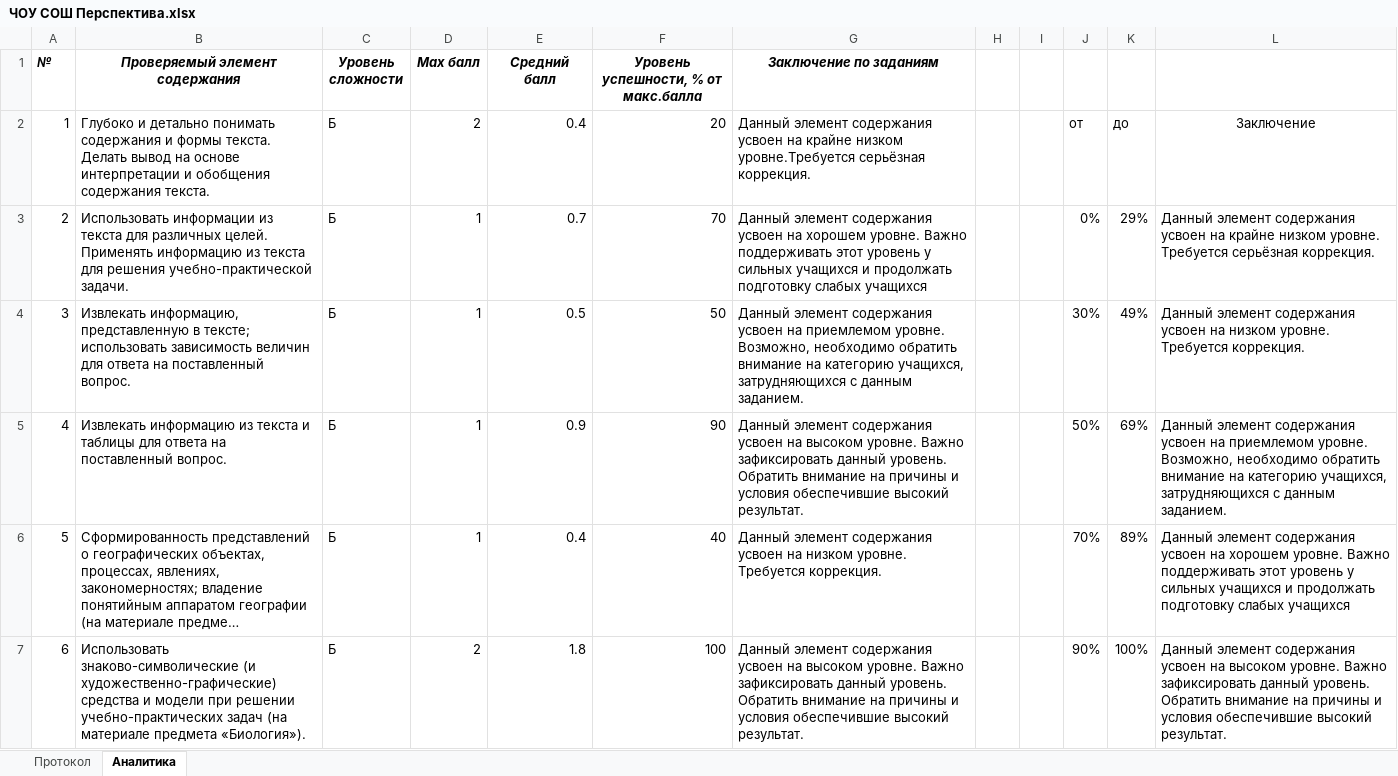
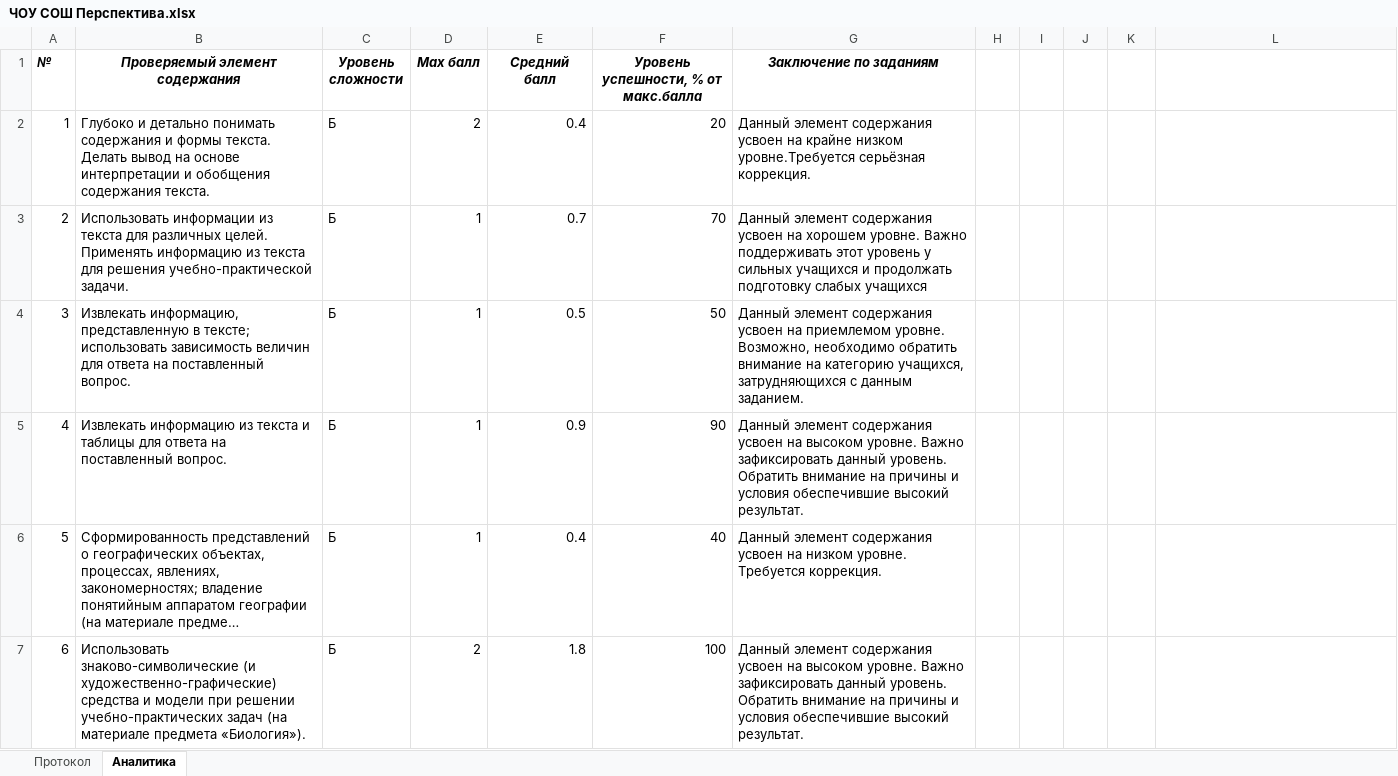
Before and after one commit to Vi-Comand/SOTA, an Excel workbook: SOTA/wwwroot/Reports/FinishedReports/Tip1/Rabota/Комплекснаяработа6класс17122020/ЧОУ СОШ Перспектива.xlsx, sheet Аналитика, drawn as a sheet; long unchanged cells end in …; values as stored, in another font and other column widths than the file's, no borders; conditional formats not drawn; the diff names each change by its address in the sheet, - before the commit and + after, or states it on an @@ line.

```diff
--- a/SOTA/wwwroot/Reports/FinishedReports/Tip1/Rabota/Комплекснаяработа6класс17122020/ЧОУ СОШ Перспектива.xlsx (sheet Аналитика)
+++ b/SOTA/wwwroot/Reports/FinishedReports/Tip1/Rabota/Комплекснаяработа6класс17122020/ЧОУ СОШ Перспектива.xlsx (sheet Аналитика)
-J2: от
+J2: (empty)
-K2: до
+K2: (empty)
-L2: Заключение
+L2: (empty)
-J3: 0%
+J3: (empty)
-K3: 29%
+K3: (empty)
-L3: Данный элемент содержания усвоен на крайне низком уровне. Требуется серьёзная коррекция.
+L3: (empty)
-J4: 30%
+J4: (empty)
-K4: 49%
+K4: (empty)
-L4: Данный элемент содержания усвоен на низком уровне. Требуется коррекция.
+L4: (empty)
-J5: 50%
+J5: (empty)
-K5: 69%
+K5: (empty)
-L5: Данный элемент содержания усвоен на приемлемом уровне. Возможно, необходимо обратить внимание на категорию учащихся, затрудняющихся с данным заданием.
+L5: (empty)
-J6: 70%
+J6: (empty)
-K6: 89%
+K6: (empty)
-L6: Данный элемент содержания усвоен на хорошем уровне. Важно поддерживать этот уровень у сильных учащихся и продолжать подготовку слабых учащихся
+L6: (empty)
-J7: 90%
+J7: (empty)
-K7: 100%
+K7: (empty)
-L7: Данный элемент содержания усвоен на высоком уровне. Важно зафиксировать данный уровень. Обратить внимание на причины и условия обеспечившие высокий результат.
+L7: (empty)
```
Also changed, not shown: sheet Протокол, SOTA/wwwroot/Reports/Templates/Протокол проведения мониторинговой работы.xlsx, 3 other files.
